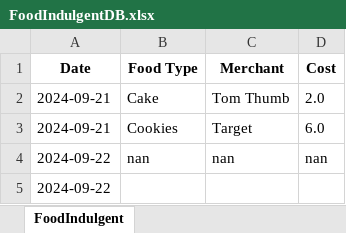
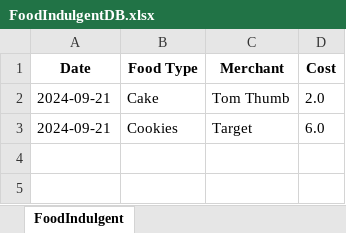
Before and after one commit to cjskalla/TrackerCS, an Excel workbook: Trackers/FoodIndulgentDB.xlsx, sheet FoodIndulgent, drawn as a sheet; values as stored, in another font and other column widths than the file's, no borders; the diff names each change by its address in the sheet, - before the commit and + after, or states it on an @@ line.

```diff
--- a/Trackers/FoodIndulgentDB.xlsx (sheet FoodIndulgent)
+++ b/Trackers/FoodIndulgentDB.xlsx (sheet FoodIndulgent)
-row 4: 2024-09-22 | nan | nan | nan
-row 5: 2024-09-22
```
Also changed, not shown: 1 other file.
